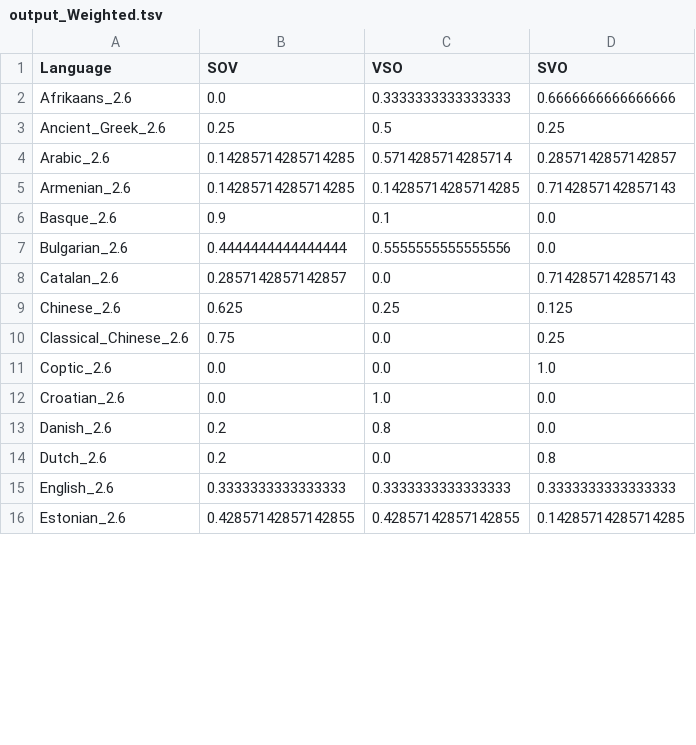
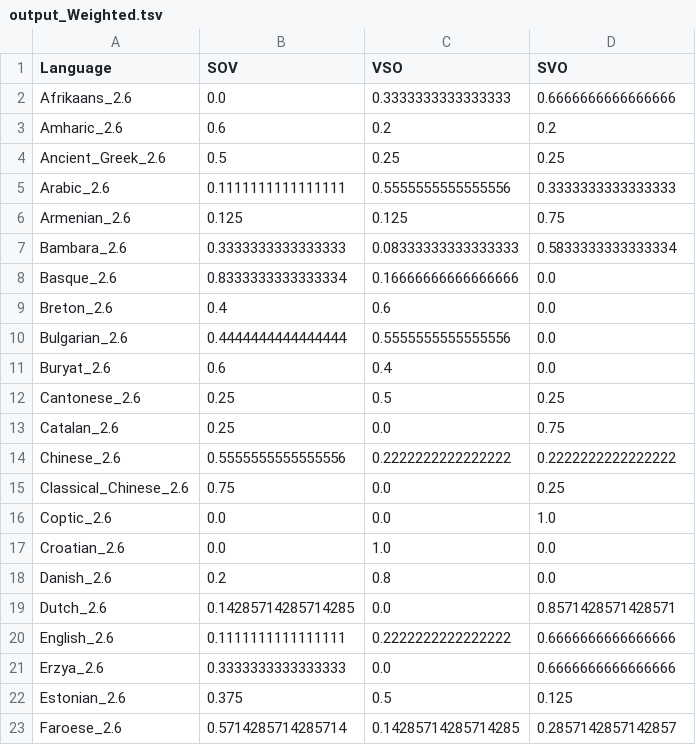
Before and after one commit to m-hahn/optimization-landscapes, a TSV file: optimizeAUC/output_Weighted.tsv, drawn as a sheet; only a part is shown; the diff covers the shown part only.

```diff
--- a/optimizeAUC/output_Weighted.tsv
+++ b/optimizeAUC/output_Weighted.tsv
@@ -2,9 +2,14 @@ Language	SOV	VSO	SVO
 Afrikaans_2.6	0.0	0.3333333333333333	0.6666666666666666
-Ancient_Greek_2.6	0.25	0.5	0.25
-Arabic_2.6	0.14285714285714285	0.5714285714285714	0.2857142857142857
-Armenian_2.6	0.14285714285714285	0.14285714285714285	0.7142857142857143
-Basque_2.6	0.9	0.1	0.0
+Amharic_2.6	0.6	0.2	0.2
+Ancient_Greek_2.6	0.5	0.25	0.25
+Arabic_2.6	0.1111111111111111	0.5555555555555556	0.3333333333333333
+Armenian_2.6	0.125	0.125	0.75
+Bambara_2.6	0.3333333333333333	0.08333333333333333	0.5833333333333334
+Basque_2.6	0.8333333333333334	0.16666666666666666	0.0
+Breton_2.6	0.4	0.6	0.0
 Bulgarian_2.6	0.4444444444444444	0.5555555555555556	0.0
-Catalan_2.6	0.2857142857142857	0.0	0.7142857142857143
-Chinese_2.6	0.625	0.25	0.125
+Buryat_2.6	0.6	0.4	0.0
+Cantonese_2.6	0.25	0.5	0.25
+Catalan_2.6	0.25	0.0	0.75
+Chinese_2.6	0.5555555555555556	0.2222222222222222	0.2222222222222222
 Classical_Chinese_2.6	0.75	0.0	0.25
@@ -13,4 +18,6 @@ Croatian_2.6	0.0	1.0	0.0
 Danish_2.6	0.2	0.8	0.0
-Dutch_2.6	0.2	0.0	0.8
-English_2.6	0.3333333333333333	0.3333333333333333	0.3333333333333333
-Estonian_2.6	0.42857142857142855	0.42857142857142855	0.14285714285714285
+Dutch_2.6	0.14285714285714285	0.0	0.8571428571428571
+English_2.6	0.1111111111111111	0.2222222222222222	0.6666666666666666
+Erzya_2.6	0.3333333333333333	0.0	0.6666666666666666
+Estonian_2.6	0.375	0.5	0.125
+Faroese_2.6	0.5714285714285714	0.14285714285714285	0.2857142857142857
```
Also changed, not shown: 9 added rows and 74 edited cells elsewhere in this file, 6 other files.
